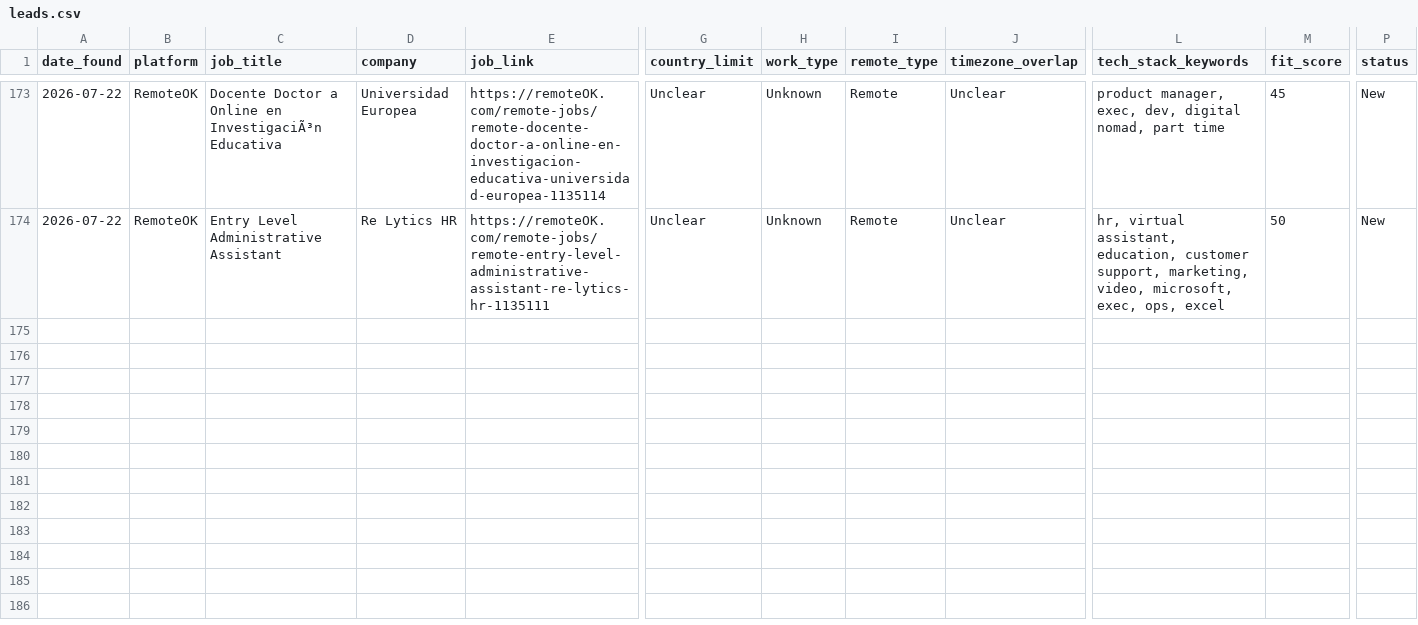
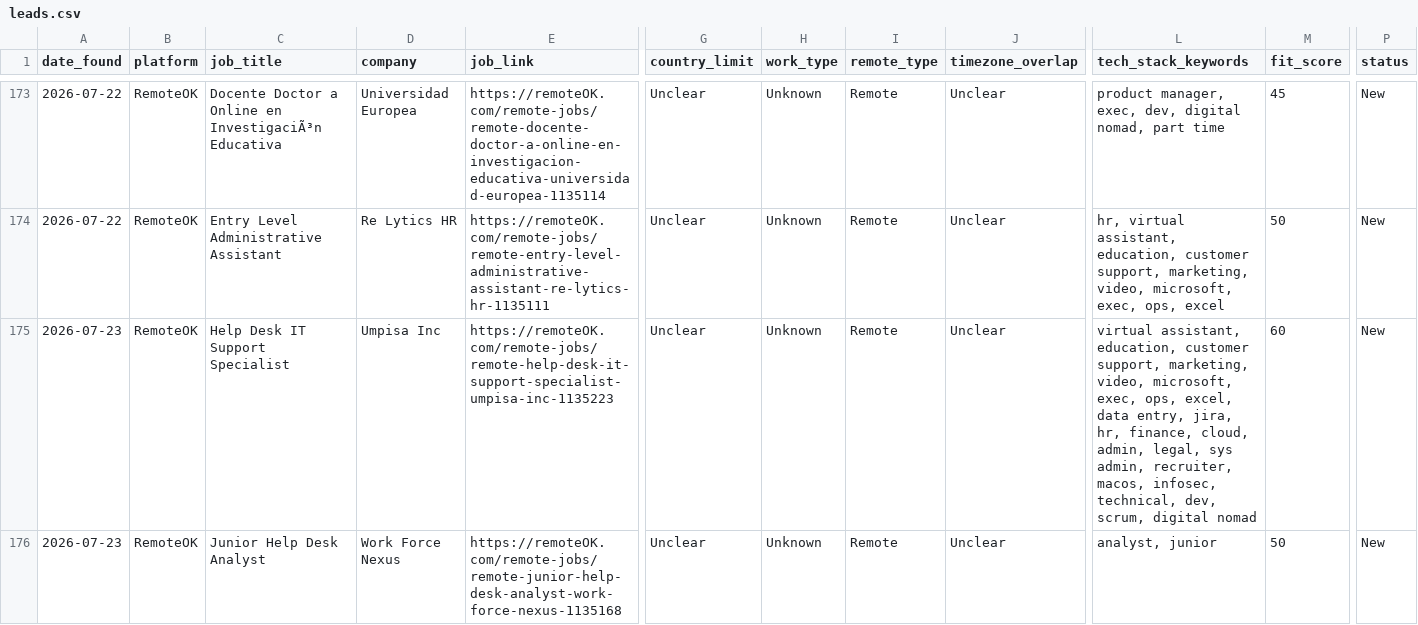
Before and after one commit to Aresss615/job_bot, a CSV file: data/leads.csv, drawn as a sheet; only a part is shown, gaps mark what is left out; rows hold the shown columns only; the diff covers the shown part only; the diff names each change by its address in the sheet, - before the commit and + after, or states it on an @@ line.

```diff
--- a/data/leads.csv
+++ b/data/leads.csv
+row 175: 2026-07-23 | RemoteOK | Help Desk IT Support Specialist | Umpisa Inc | https://remoteOK.com/remote-jobs/remote-help-desk-it-support-specialist-umpisa-inc-1135223 | Unclear | Unknown | Remote | Unclear | virtual assistant, education, customer support, marketing, video, microsoft, exec, ops, excel, data entry, jira, hr, finance, cloud, admin, legal, sys admin, recruiter, macos, infosec, technical, dev, scrum, digital nomad | 60 | New
+row 176: 2026-07-23 | RemoteOK | Junior Help Desk Analyst | Work Force Nexus | https://remoteOK.com/remote-jobs/remote-junior-help-desk-analyst-work-force-nexus-1135168 | Unclear | Unknown | Remote | Unclear | analyst, junior | 50 | New
```
Also changed, not shown: 3 added rows elsewhere in this file.
